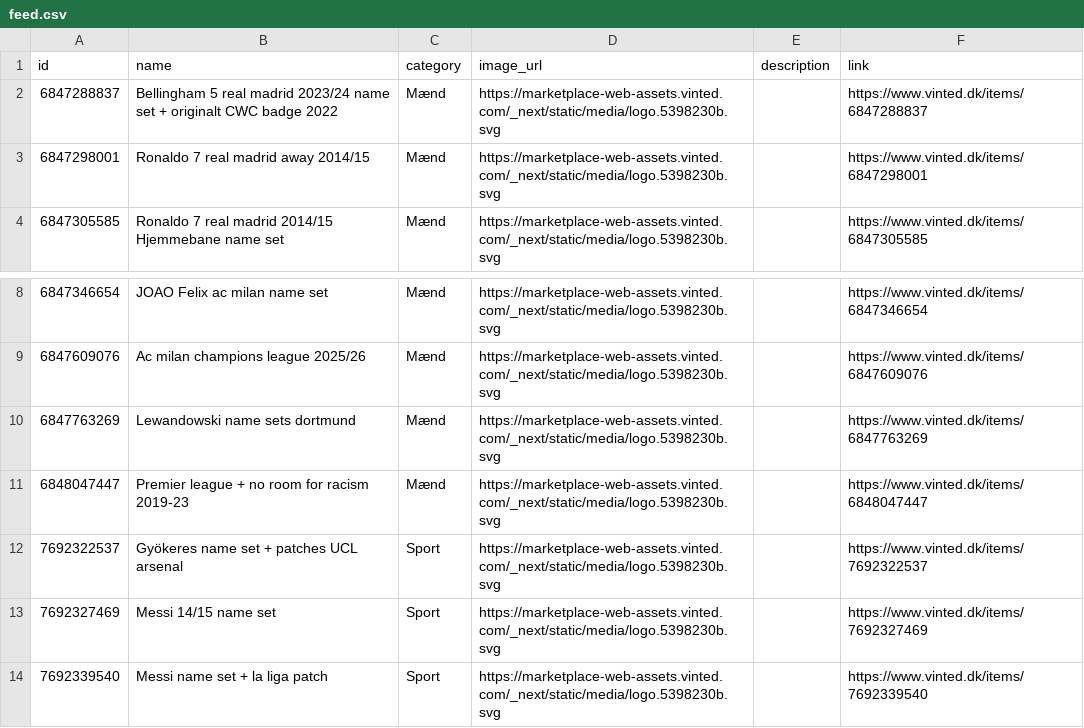
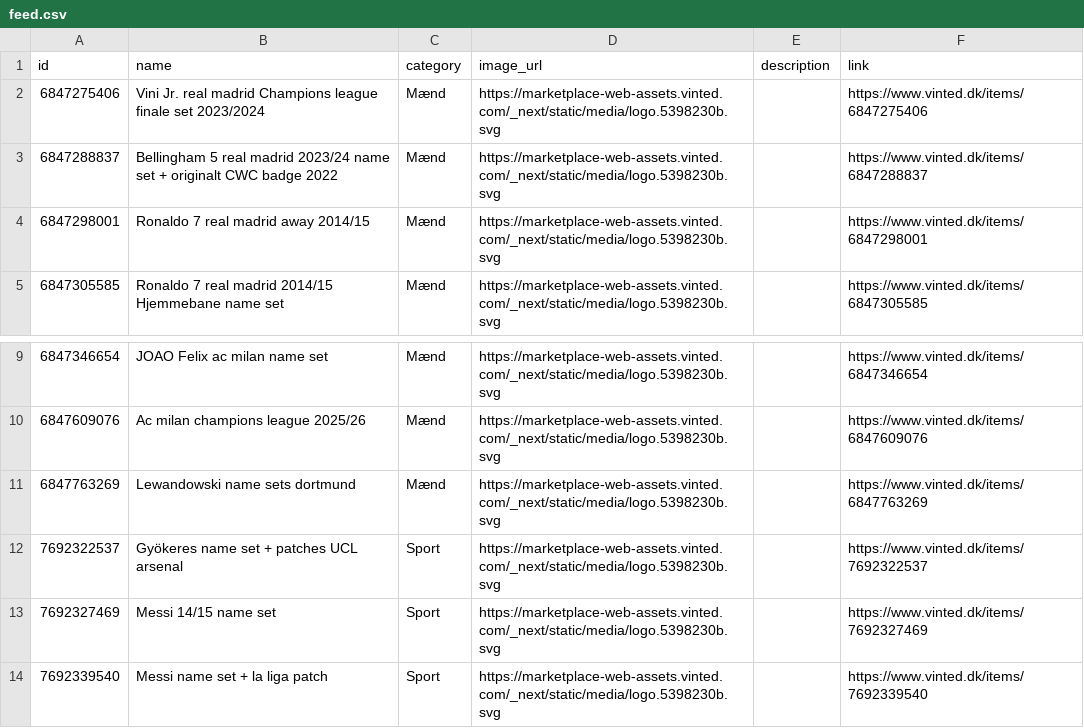
Before and after one commit to topMSD/vinted-scraper, a CSV file: data/feed.csv, drawn as a sheet; only a part is shown, gaps mark what is left out.

```diff
--- a/data/feed.csv
+++ b/data/feed.csv
@@ -1,2 +1,3 @@
 id,name,category,image_url,description,link
+6847275406,Vini Jr. real madrid Champions league finale set 2023/2024,Mænd,https://marketplace-web-assets.vinted.com/_next/static/media/logo.5398230b.svg,,https://www.vinted.dk/items/6847275406
 6847288837,Bellingham 5 real madrid 2023/24 name set + originalt CWC badge 2022,Mænd,https://marketplace-web-assets.vinted.com/_next/static/media/logo.5398230b.svg,,https://www.vinted.dk/items/6847288837
@@ -10,3 +11,2 @@ id,name,category,image_url,description,link
 6847763269,Lewandowski name sets dortmund,Mænd,https://marketplace-web-assets.vinted.com/_next/static/media/logo.5398230b.svg,,https://www.vinted.dk/items/6847763269
-6848047447,Premier league + no room for racism 2019-23,Mænd,https://marketplace-web-assets.vinted.com/_next/static/media/logo.5398230b.svg,,https://www.vinted.dk/items/6848047447
 7692322537,Gyökeres name set + patches UCL arsenal,Sport,https://marketplace-web-assets.vinted.com/_next/static/media/logo.5398230b.svg,,https://www.vinted.dk/items/7692322537
```
